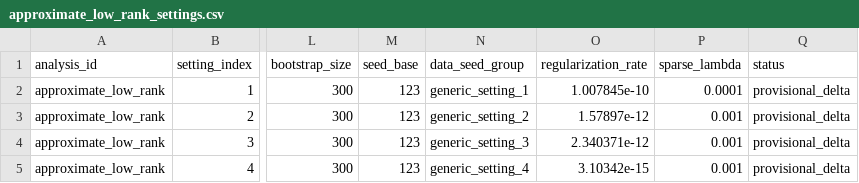
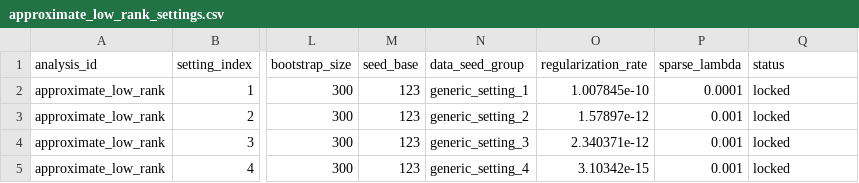
Before and after one commit to MatthewYuexiangPeng/MR.rr, a CSV file: paper/config/approximate_low_rank_settings.csv, drawn as a sheet; only a part is shown, gaps mark what is left out; the diff names each change by its address in the sheet, - before the commit and + after, or states it on an @@ line.

Commit message:
Record full robustness run and validated sparse recovery

```diff
--- a/paper/config/approximate_low_rank_settings.csv
+++ b/paper/config/approximate_low_rank_settings.csv
-Q2:Q5 (status): provisional_delta
+Q2:Q5 (status): locked
```
Also changed, not shown: 3 other files.
